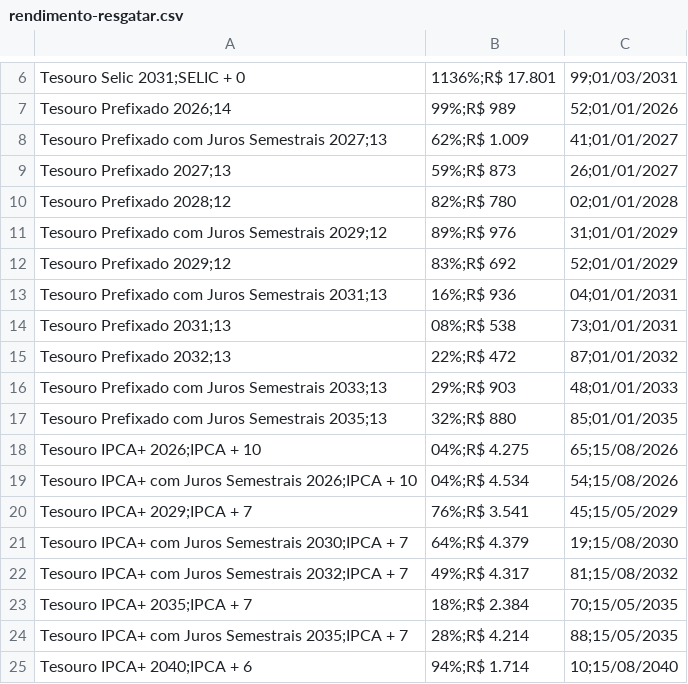
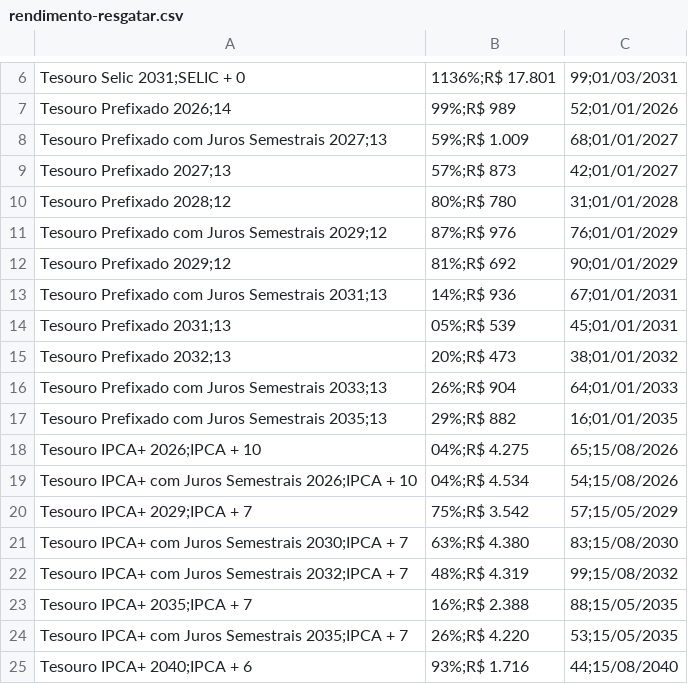
Before and after one commit to BDonadelli/TD, a CSV file: data/rendimento-resgatar.csv, drawn as a sheet; only a part is shown, gaps mark what is left out; the diff covers the shown part only.

```diff
--- a/data/rendimento-resgatar.csv
+++ b/data/rendimento-resgatar.csv
@@ -7,19 +7,19 @@ Tesouro Selic 2031;SELIC + 0,1136%;R$ 17.801,99;01/03/2031
 Tesouro Prefixado 2026;14,99%;R$ 989,52;01/01/2026
-Tesouro Prefixado com Juros Semestrais 2027;13,62%;R$ 1.009,41;01/01/2027
-Tesouro Prefixado 2027;13,59%;R$ 873,26;01/01/2027
-Tesouro Prefixado 2028;12,82%;R$ 780,02;01/01/2028
-Tesouro Prefixado com Juros Semestrais 2029;12,89%;R$ 976,31;01/01/2029
-Tesouro Prefixado 2029;12,83%;R$ 692,52;01/01/2029
-Tesouro Prefixado com Juros Semestrais 2031;13,16%;R$ 936,04;01/01/2031
-Tesouro Prefixado 2031;13,08%;R$ 538,73;01/01/2031
-Tesouro Prefixado 2032;13,22%;R$ 472,87;01/01/2032
-Tesouro Prefixado com Juros Semestrais 2033;13,29%;R$ 903,48;01/01/2033
-Tesouro Prefixado com Juros Semestrais 2035;13,32%;R$ 880,85;01/01/2035
+Tesouro Prefixado com Juros Semestrais 2027;13,59%;R$ 1.009,68;01/01/2027
+Tesouro Prefixado 2027;13,57%;R$ 873,42;01/01/2027
+Tesouro Prefixado 2028;12,80%;R$ 780,31;01/01/2028
+Tesouro Prefixado com Juros Semestrais 2029;12,87%;R$ 976,76;01/01/2029
+Tesouro Prefixado 2029;12,81%;R$ 692,90;01/01/2029
+Tesouro Prefixado com Juros Semestrais 2031;13,14%;R$ 936,67;01/01/2031
+Tesouro Prefixado 2031;13,05%;R$ 539,45;01/01/2031
+Tesouro Prefixado 2032;13,20%;R$ 473,38;01/01/2032
+Tesouro Prefixado com Juros Semestrais 2033;13,26%;R$ 904,64;01/01/2033
+Tesouro Prefixado com Juros Semestrais 2035;13,29%;R$ 882,16;01/01/2035
 Tesouro IPCA+ 2026;IPCA + 10,04%;R$ 4.275,65;15/08/2026
 Tesouro IPCA+ com Juros Semestrais 2026;IPCA + 10,04%;R$ 4.534,54;15/08/2026
-Tesouro IPCA+ 2029;IPCA + 7,76%;R$ 3.541,45;15/05/2029
-Tesouro IPCA+ com Juros Semestrais 2030;IPCA + 7,64%;R$ 4.379,19;15/08/2030
-Tesouro IPCA+ com Juros Semestrais 2032;IPCA + 7,49%;R$ 4.317,81;15/08/2032
-Tesouro IPCA+ 2035;IPCA + 7,18%;R$ 2.384,70;15/05/2035
-Tesouro IPCA+ com Juros Semestrais 2035;IPCA + 7,28%;R$ 4.214,88;15/05/2035
-Tesouro IPCA+ 2040;IPCA + 6,94%;R$ 1.714,10;15/08/2040
+Tesouro IPCA+ 2029;IPCA + 7,75%;R$ 3.542,57;15/05/2029
+Tesouro IPCA+ com Juros Semestrais 2030;IPCA + 7,63%;R$ 4.380,83;15/08/2030
+Tesouro IPCA+ com Juros Semestrais 2032;IPCA + 7,48%;R$ 4.319,99;15/08/2032
+Tesouro IPCA+ 2035;IPCA + 7,16%;R$ 2.388,88;15/05/2035
+Tesouro IPCA+ com Juros Semestrais 2035;IPCA + 7,26%;R$ 4.220,53;15/05/2035
+Tesouro IPCA+ 2040;IPCA + 6,93%;R$ 1.716,44;15/08/2040
```
Also changed, not shown: 57 edited cells elsewhere in this file, 2 other files.
